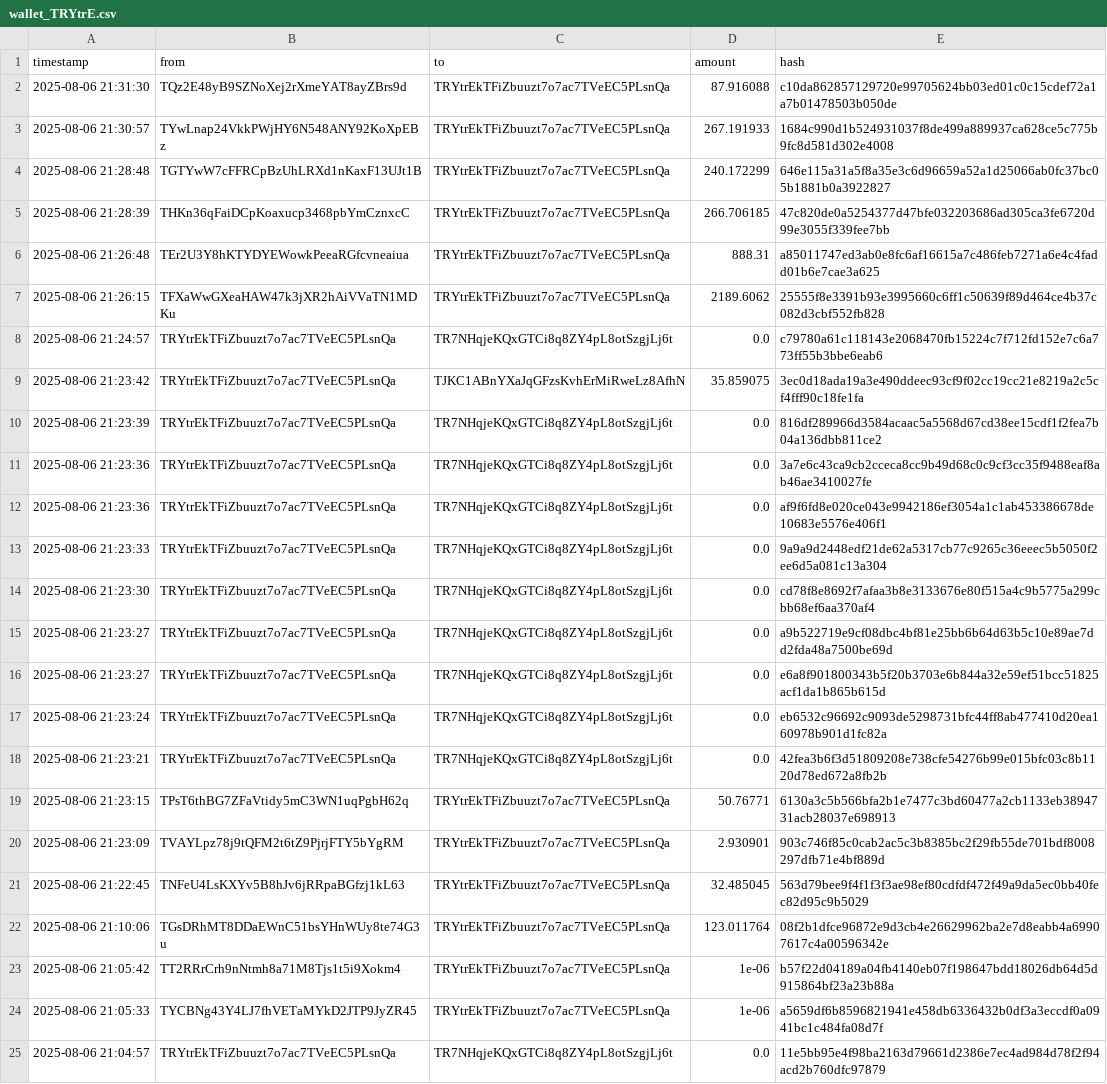
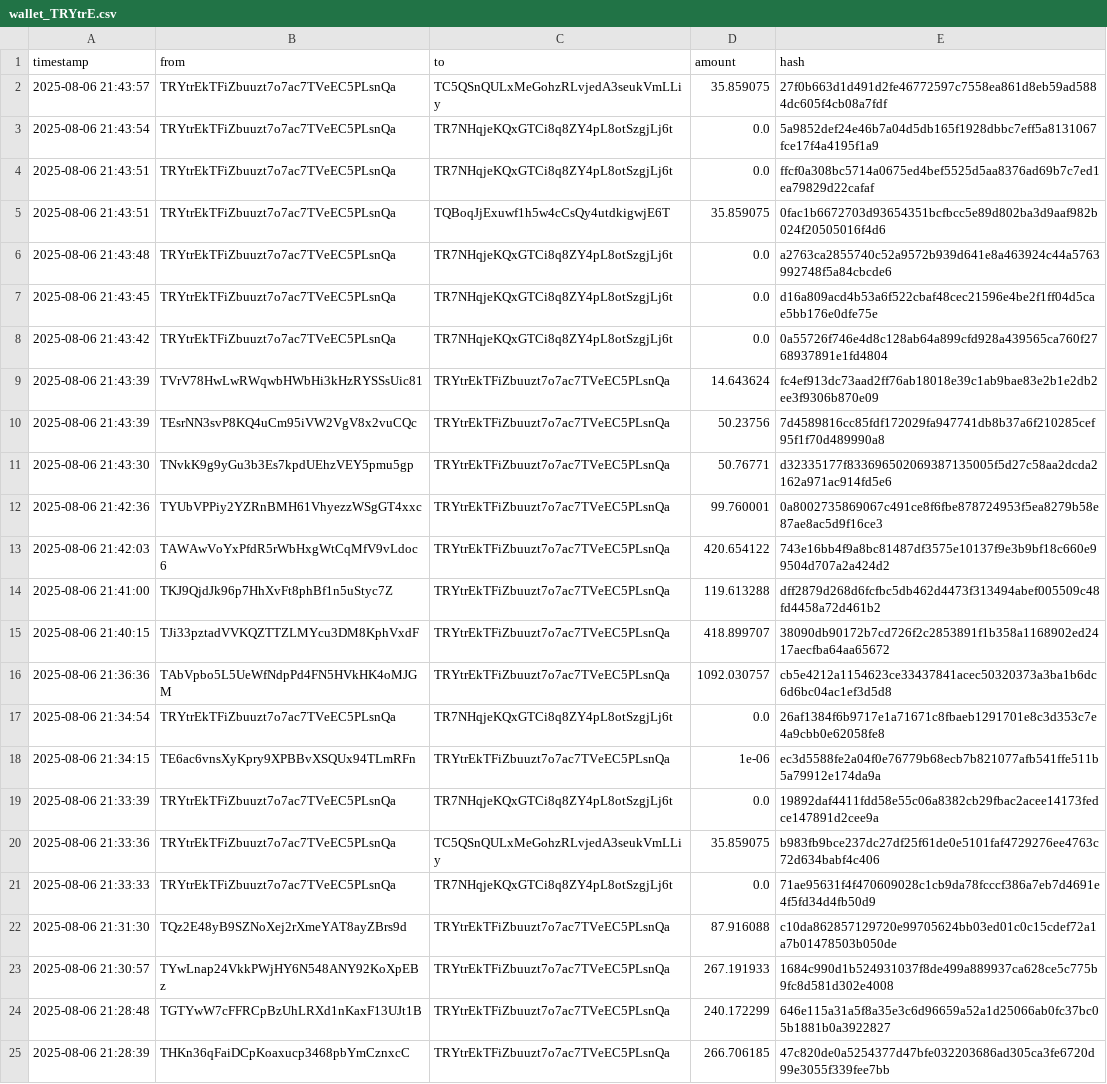
Before and after one commit to Lexsuss/tron-wallet-monitor, a CSV file: data/wallet_TRYtrE.csv, drawn as a sheet; only a part is shown; the shorter side is filled out with more unchanged rows; the diff names each change by its address in the sheet, - before the commit and + after, or states it on an @@ line.

```diff
--- a/data/wallet_TRYtrE.csv
+++ b/data/wallet_TRYtrE.csv
+row 2: 2025-08-06 21:43:57 | TRYtrEkTFiZbuuzt7o7ac7TVeEC5PLsnQa | TC5QSnQULxMeGohzRLvjedA3seukVmLLiy | 35.859075 | 27f0b663d1d491d2fe46772597c7558ea861d8eb59ad5884dc605f4cb08a7fdf
+row 3: 2025-08-06 21:43:54 | TRYtrEkTFiZbuuzt7o7ac7TVeEC5PLsnQa | TR7NHqjeKQxGTCi8q8ZY4pL8otSzgjLj6t | 0.0 | 5a9852def24e46b7a04d5db165f1928dbbc7eff5a8131067fce17f4a4195f1a9
+row 4: 2025-08-06 21:43:51 | TRYtrEkTFiZbuuzt7o7ac7TVeEC5PLsnQa | TR7NHqjeKQxGTCi8q8ZY4pL8otSzgjLj6t | 0.0 | ffcf0a308bc5714a0675ed4bef5525d5aa8376ad69b7c7ed1ea79829d22cafaf
+row 5: 2025-08-06 21:43:51 | TRYtrEkTFiZbuuzt7o7ac7TVeEC5PLsnQa | TQBoqJjExuwf1h5w4cCsQy4utdkigwjE6T | 35.859075 | 0fac1b6672703d93654351bcfbcc5e89d802ba3d9aaf982b024f20505016f4d6
+row 6: 2025-08-06 21:43:48 | TRYtrEkTFiZbuuzt7o7ac7TVeEC5PLsnQa | TR7NHqjeKQxGTCi8q8ZY4pL8otSzgjLj6t | 0.0 | a2763ca2855740c52a9572b939d641e8a463924c44a5763992748f5a84cbcde6
+row 7: 2025-08-06 21:43:45 | TRYtrEkTFiZbuuzt7o7ac7TVeEC5PLsnQa | TR7NHqjeKQxGTCi8q8ZY4pL8otSzgjLj6t | 0.0 | d16a809acd4b53a6f522cbaf48cec21596e4be2f1ff04d5cae5bb176e0dfe75e
+row 8: 2025-08-06 21:43:42 | TRYtrEkTFiZbuuzt7o7ac7TVeEC5PLsnQa | TR7NHqjeKQxGTCi8q8ZY4pL8otSzgjLj6t | 0.0 | 0a55726f746e4d8c128ab64a899cfd928a439565ca760f2768937891e1fd4804
+row 9: 2025-08-06 21:43:39 | TVrV78HwLwRWqwbHWbHi3kHzRYSSsUic81 | TRYtrEkTFiZbuuzt7o7ac7TVeEC5PLsnQa | 14.643624 | fc4ef913dc73aad2ff76ab18018e39c1ab9bae83e2b1e2db2ee3f9306b870e09
+row 10: 2025-08-06 21:43:39 | TEsrNN3svP8KQ4uCm95iVW2VgV8x2vuCQc | TRYtrEkTFiZbuuzt7o7ac7TVeEC5PLsnQa | 50.23756 | 7d4589816cc85fdf172029fa947741db8b37a6f210285cef95f1f70d489990a8
+row 11: 2025-08-06 21:43:30 | TNvkK9g9yGu3b3Es7kpdUEhzVEY5pmu5gp | TRYtrEkTFiZbuuzt7o7ac7TVeEC5PLsnQa | 50.76771 | d32335177f833696502069387135005f5d27c58aa2dcda2162a971ac914fd5e6
+row 12: 2025-08-06 21:42:36 | TYUbVPPiy2YZRnBMH61VhyezzWSgGT4xxc | TRYtrEkTFiZbuuzt7o7ac7TVeEC5PLsnQa | 99.760001 | 0a8002735869067c491ce8f6fbe878724953f5ea8279b58e87ae8ac5d9f16ce3
+row 13: 2025-08-06 21:42:03 | TAWAwVoYxPfdR5rWbHxgWtCqMfV9vLdoc6 | TRYtrEkTFiZbuuzt7o7ac7TVeEC5PLsnQa | 420.654122 | 743e16bb4f9a8bc81487df3575e10137f9e3b9bf18c660e99504d707a2a424d2
+row 14: 2025-08-06 21:41:00 | TKJ9QjdJk96p7HhXvFt8phBf1n5uStyc7Z | TRYtrEkTFiZbuuzt7o7ac7TVeEC5PLsnQa | 119.613288 | dff2879d268d6fcfbc5db462d4473f313494abef005509c48fd4458a72d461b2
+row 15: 2025-08-06 21:40:15 | TJi33pztadVVKQZTTZLMYcu3DM8KphVxdF | TRYtrEkTFiZbuuzt7o7ac7TVeEC5PLsnQa | 418.899707 | 38090db90172b7cd726f2c2853891f1b358a1168902ed2417aecfba64aa65672
+row 16: 2025-08-06 21:36:36 | TAbVpbo5L5UeWfNdpPd4FN5HVkHK4oMJGM | TRYtrEkTFiZbuuzt7o7ac7TVeEC5PLsnQa | 1092.030757 | cb5e4212a1154623ce33437841acec50320373a3ba1b6dc6d6bc04ac1ef3d5d8
+row 17: 2025-08-06 21:34:54 | TRYtrEkTFiZbuuzt7o7ac7TVeEC5PLsnQa | TR7NHqjeKQxGTCi8q8ZY4pL8otSzgjLj6t | 0.0 | 26af1384f6b9717e1a71671c8fbaeb1291701e8c3d353c7e4a9cbb0e62058fe8
+row 18: 2025-08-06 21:34:15 | TE6ac6vnsXyKpry9XPBBvXSQUx94TLmRFn | TRYtrEkTFiZbuuzt7o7ac7TVeEC5PLsnQa | 1e-06 | ec3d5588fe2a04f0e76779b68ecb7b821077afb541ffe511b5a79912e174da9a
+row 19: 2025-08-06 21:33:39 | TRYtrEkTFiZbuuzt7o7ac7TVeEC5PLsnQa | TR7NHqjeKQxGTCi8q8ZY4pL8otSzgjLj6t | 0.0 | 19892daf4411fdd58e55c06a8382cb29fbac2acee14173fedce147891d2cee9a
+row 20: 2025-08-06 21:33:36 | TRYtrEkTFiZbuuzt7o7ac7TVeEC5PLsnQa | TC5QSnQULxMeGohzRLvjedA3seukVmLLiy | 35.859075 | b983fb9bce237dc27df25f61de0e5101faf4729276ee4763c72d634babf4c406
+row 21: 2025-08-06 21:33:33 | TRYtrEkTFiZbuuzt7o7ac7TVeEC5PLsnQa | TR7NHqjeKQxGTCi8q8ZY4pL8otSzgjLj6t | 0.0 | 71ae95631f4f470609028c1cb9da78fcccf386a7eb7d4691e4f5fd34d4fb50d9
```
